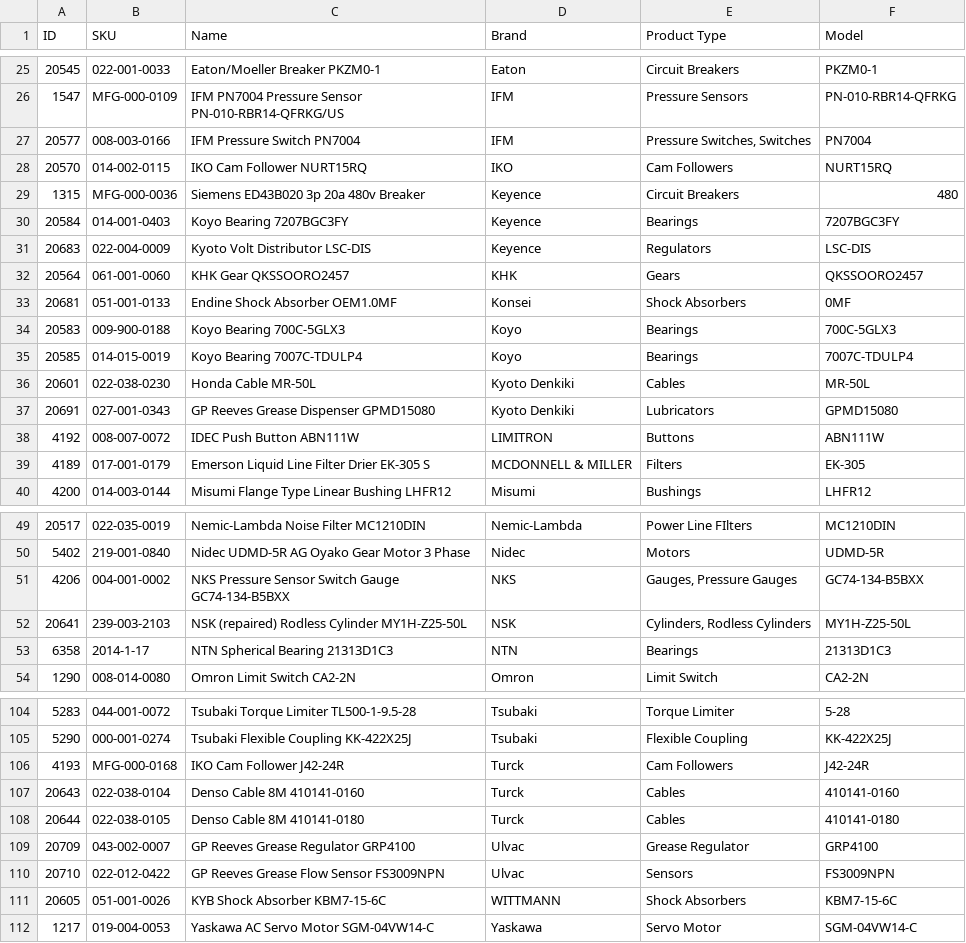
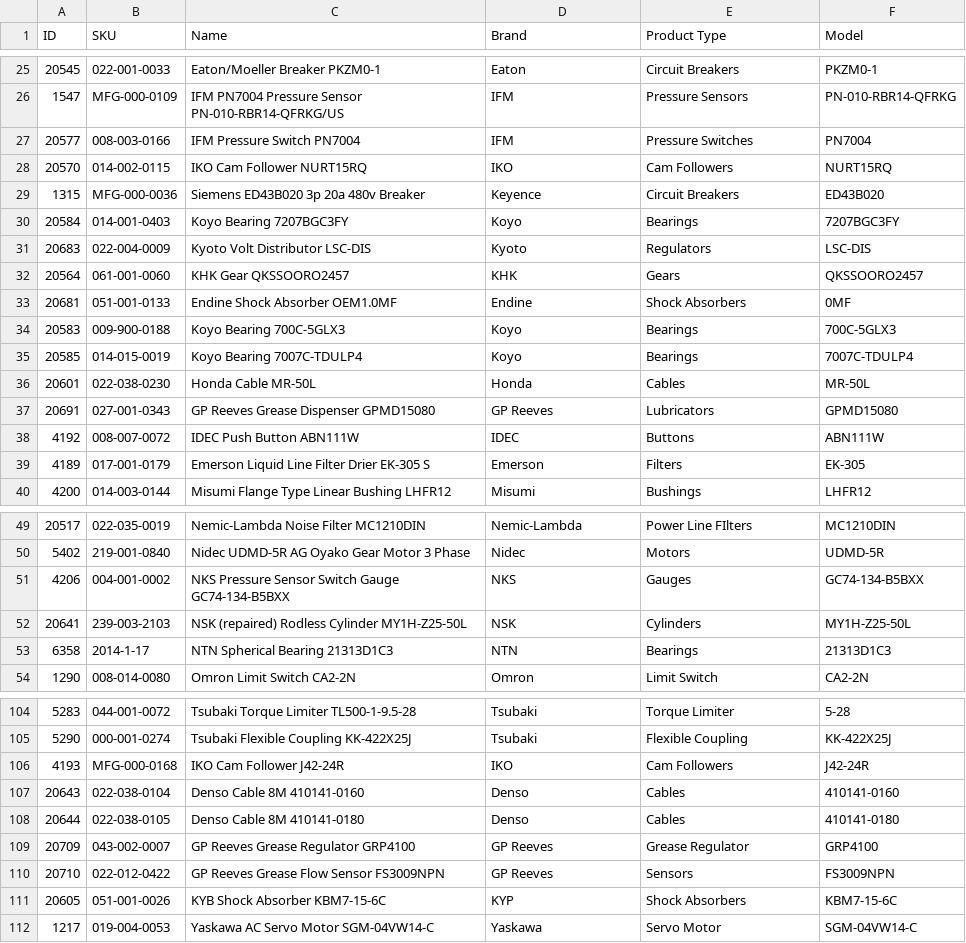
Before and after one commit to JawshTRT/MFGParts, a CSV file: Sample Parts List - Sheet2.csv, drawn as a sheet; only a part is shown, gaps mark what is left out; the diff covers the shown part only.

```diff
--- a/Sample Parts List - Sheet2.csv
+++ b/Sample Parts List - Sheet2.csv
@@ -26,15 +26,15 @@ ID,SKU,Name,Brand,Product Type,Model
 1547,MFG-000-0109,IFM PN7004 Pressure Sensor PN-010-RBR14-QFRKG/US,IFM,Pressure Sensors,PN-010-RBR14-QFRKG
-20577,008-003-0166,IFM Pressure Switch PN7004,IFM,"Pressure Switches, Switches",PN7004
+20577,008-003-0166,IFM Pressure Switch PN7004,IFM,Pressure Switches,PN7004
 20570,014-002-0115,IKO Cam Follower NURT15RQ,IKO,Cam Followers,NURT15RQ
-1315,MFG-000-0036,Siemens ED43B020 3p 20a 480v Breaker,Keyence,Circuit Breakers,480
-20584,014-001-0403,Koyo Bearing 7207BGC3FY,Keyence,Bearings,7207BGC3FY
-20683,022-004-0009,Kyoto Volt Distributor LSC-DIS,Keyence,Regulators,LSC-DIS
+1315,MFG-000-0036,Siemens ED43B020 3p 20a 480v Breaker,Keyence,Circuit Breakers,ED43B020
+20584,014-001-0403,Koyo Bearing 7207BGC3FY,Koyo,Bearings,7207BGC3FY
+20683,022-004-0009,Kyoto Volt Distributor LSC-DIS,Kyoto,Regulators,LSC-DIS
 20564,061-001-0060,KHK Gear QKSSOORO2457,KHK,Gears,QKSSOORO2457
-20681,051-001-0133,Endine Shock Absorber OEM1.0MF,Konsei,Shock Absorbers,0MF
+20681,051-001-0133,Endine Shock Absorber OEM1.0MF,Endine,Shock Absorbers,0MF
 20583,009-900-0188,Koyo Bearing 700C-5GLX3,Koyo,Bearings,700C-5GLX3
 20585,014-015-0019,Koyo Bearing 7007C-TDULP4,Koyo,Bearings,7007C-TDULP4
-20601,022-038-0230,Honda Cable MR-50L,Kyoto Denkiki,Cables,MR-50L
-20691,027-001-0343,GP Reeves Grease Dispenser GPMD15080,Kyoto Denkiki,Lubricators,GPMD15080
-4192,008-007-0072,IDEC Push Button ABN111W,LIMITRON,Buttons,ABN111W
-4189,017-001-0179,Emerson Liquid Line Filter Drier EK-305 S,MCDONNELL & MILLER,Filters,EK-305
+20601,022-038-0230,Honda Cable MR-50L,Honda,Cables,MR-50L
+20691,027-001-0343,GP Reeves Grease Dispenser GPMD15080,GP Reeves,Lubricators,GPMD15080
+4192,008-007-0072,IDEC Push Button ABN111W,IDEC,Buttons,ABN111W
+4189,017-001-0179,Emerson Liquid Line Filter Drier EK-305 S,Emerson,Filters,EK-305
 4200,014-003-0144,Misumi Flange Type Linear Bushing LHFR12,Misumi,Bushings,LHFR12
@@ -50,4 +50,4 @@ ID,SKU,Name,Brand,Product Type,Model
 5402,219-001-0840,Nidec UDMD-5R AG Oyako Gear Motor 3 Phase,Nidec,Motors,UDMD-5R
-4206,004-001-0002,NKS Pressure Sensor Switch Gauge GC74-134-B5BXX,NKS,"Gauges, Pressure Gauges",GC74-134-B5BXX
-20641,239-003-2103,NSK (repaired) Rodless Cylinder MY1H-Z25-50L,NSK,"Cylinders, Rodless Cylinders",MY1H-Z25-50L
+4206,004-001-0002,NKS Pressure Sensor Switch Gauge GC74-134-B5BXX,NKS,Gauges,GC74-134-B5BXX
+20641,239-003-2103,NSK (repaired) Rodless Cylinder MY1H-Z25-50L,NSK,Cylinders,MY1H-Z25-50L
 6358,2014-1-17,NTN Spherical Bearing 21313D1C3,NTN,Bearings,21313D1C3
@@ -105,8 +105,8 @@ ID,SKU,Name,Brand,Product Type,Model
 5290,000-001-0274,Tsubaki Flexible Coupling KK-422X25J,Tsubaki,Flexible Coupling,KK-422X25J
-4193,MFG-000-0168,IKO Cam Follower J42-24R,Turck,Cam Followers,J42-24R
-20643,022-038-0104,Denso Cable 8M 410141-0160,Turck,Cables,410141-0160
-20644,022-038-0105,Denso Cable 8M 410141-0180,Turck,Cables,410141-0180
-20709,043-002-0007,GP Reeves Grease Regulator GRP4100,Ulvac,Grease Regulator,GRP4100
-20710,022-012-0422,GP Reeves Grease Flow Sensor FS3009NPN,Ulvac,Sensors,FS3009NPN
-20605,051-001-0026,KYB Shock Absorber KBM7-15-6C,WITTMANN,Shock Absorbers,KBM7-15-6C
+4193,MFG-000-0168,IKO Cam Follower J42-24R,IKO,Cam Followers,J42-24R
+20643,022-038-0104,Denso Cable 8M 410141-0160,Denso,Cables,410141-0160
+20644,022-038-0105,Denso Cable 8M 410141-0180,Denso,Cables,410141-0180
+20709,043-002-0007,GP Reeves Grease Regulator GRP4100,GP Reeves,Grease Regulator,GRP4100
+20710,022-012-0422,GP Reeves Grease Flow Sensor FS3009NPN,GP Reeves,Sensors,FS3009NPN
+20605,051-001-0026,KYB Shock Absorber KBM7-15-6C,KYP,Shock Absorbers,KBM7-15-6C
 1217,019-004-0053,Yaskawa AC Servo Motor SGM-04VW14-C,Yaskawa,Servo Motor,SGM-04VW14-C
```
Also changed, not shown: 6 edited cells elsewhere in this file, 1 other file.
